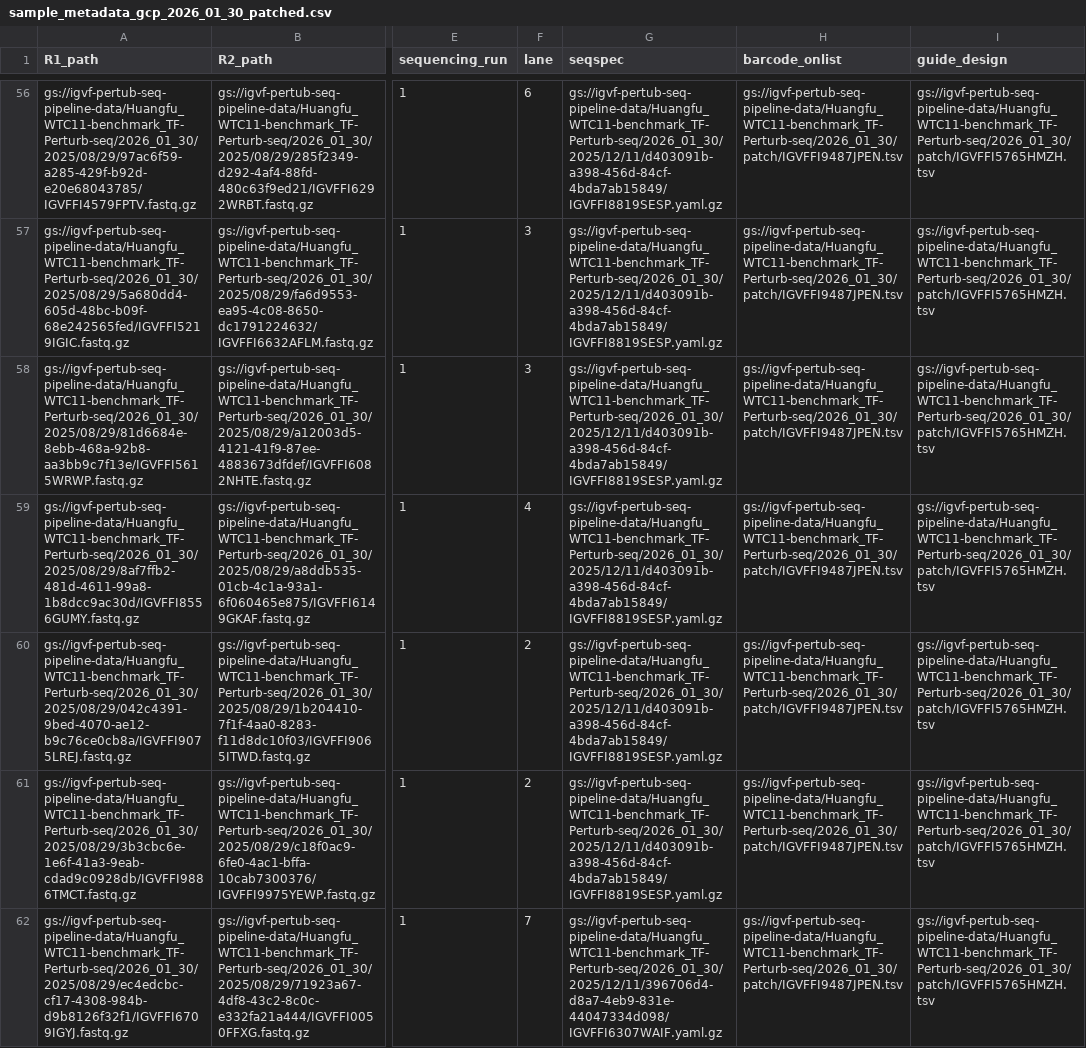
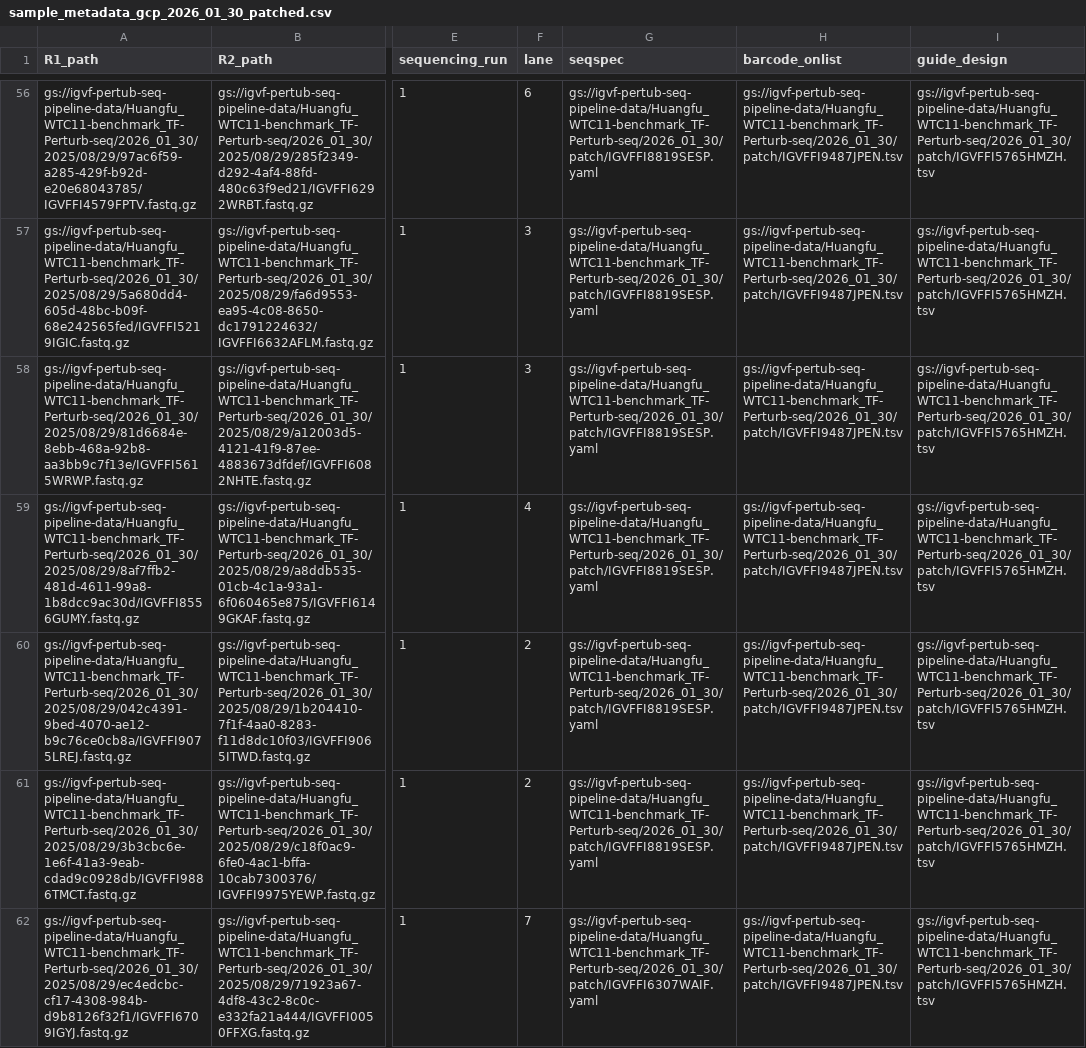
Before and after one commit to adamklie/tf_perturb_seq, a CSV file: datasets/Huangfu_WTC11-benchmark_TF-Perturb-seq/sample_metadata_gcp_2026_01_30_patched.csv, drawn as a sheet; only a part is shown, gaps mark what is left out; the diff covers the shown part only; the diff names each change by its address in the sheet, - before the commit and + after, or states it on an @@ line.

Commit message:
fix: seqspecs can't be zipped as well, fixed csv usage in validate_gcp script

```diff
--- a/datasets/Huangfu_WTC11-benchmark_TF-Perturb-seq/sample_metadata_gcp_2026_01_30_patched.csv
+++ b/datasets/Huangfu_WTC11-benchmark_TF-Perturb-seq/sample_metadata_gcp_2026_01_30_patched.csv
-G56:G61 (seqspec): gs://igvf-pertub-seq-pipeline-data/Huangfu_WTC11-benchmark_TF-Perturb-seq/2026_01_30/2025/12/11/d403091b-a398-456d-84cf-4bda7ab15849/IGVFFI8819SESP.yaml.gz
+G56:G61 (seqspec): gs://igvf-pertub-seq-pipeline-data/Huangfu_WTC11-benchmark_TF-Perturb-seq/2026_01_30/patch/IGVFFI8819SESP.yaml
-G62 (seqspec): gs://igvf-pertub-seq-pipeline-data/Huangfu_WTC11-benchmark_TF-Perturb-seq/2026_01_30/2025/12/11/396706d4-d8a7-4eb9-831e-44047334d098/IGVFFI6307WAIF.yaml.gz
+G62 (seqspec): gs://igvf-pertub-seq-pipeline-data/Huangfu_WTC11-benchmark_TF-Perturb-seq/2026_01_30/patch/IGVFFI6307WAIF.yaml
```
Also changed, not shown: 89 edited cells elsewhere in this file, 4 other files.
